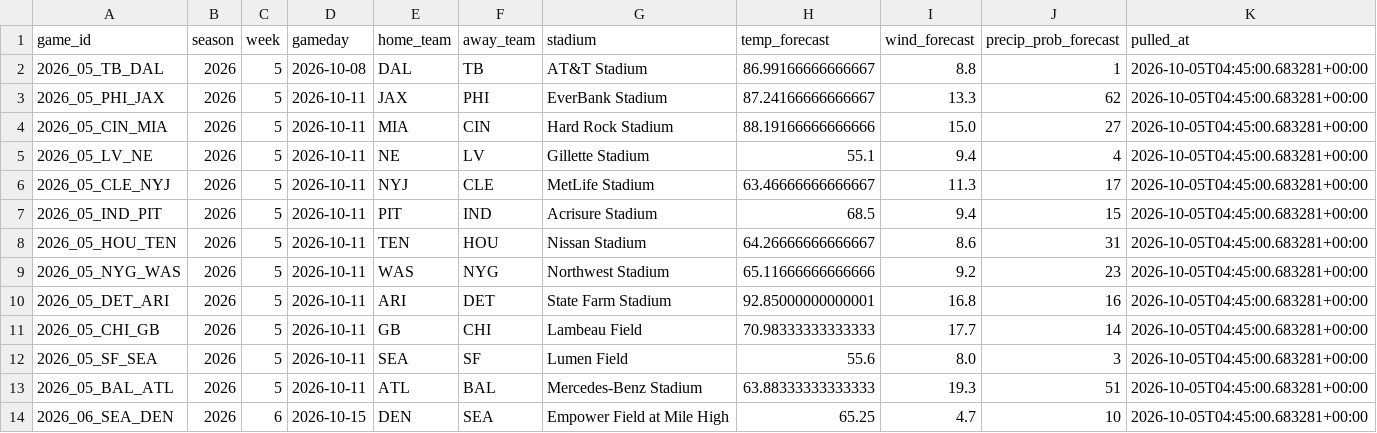
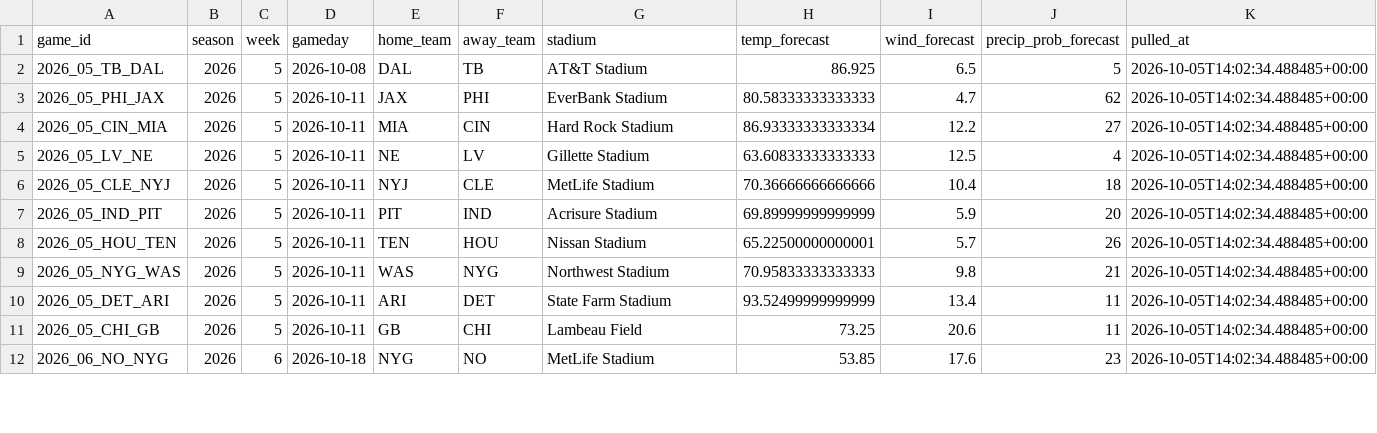
Before and after one commit to alexanderseaney-sketch/ParlayModel, a CSV file: data/raw/weather_forecast.csv, drawn as a sheet; only a part is shown; the diff covers the shown part only.

```diff
--- a/data/raw/weather_forecast.csv
+++ b/data/raw/weather_forecast.csv
@@ -1,14 +1,12 @@
 game_id,season,week,gameday,home_team,away_team,stadium,temp_forecast,wind_forecast,precip_prob_forecast,pulled_at
-2026_05_TB_DAL,2026,5,2026-10-08,DAL,TB,AT&T Stadium,86.99166666666667,8.8,1,2026-10-05T04:45:00.683281+00:00
-2026_05_PHI_JAX,2026,5,2026-10-11,JAX,PHI,EverBank Stadium,87.24166666666667,13.3,62,2026-10-05T04:45:00.683281+00:00
-2026_05_CIN_MIA,2026,5,2026-10-11,MIA,CIN,Hard Rock Stadium,88.19166666666666,15.0,27,2026-10-05T04:45:00.683281+00:00
-2026_05_LV_NE,2026,5,2026-10-11,NE,LV,Gillette Stadium,55.1,9.4,4,2026-10-05T04:45:00.683281+00:00
-2026_05_CLE_NYJ,2026,5,2026-10-11,NYJ,CLE,MetLife Stadium,63.46666666666667,11.3,17,2026-10-05T04:45:00.683281+00:00
-2026_05_IND_PIT,2026,5,2026-10-11,PIT,IND,Acrisure Stadium,68.5,9.4,15,2026-10-05T04:45:00.683281+00:00
-2026_05_HOU_TEN,2026,5,2026-10-11,TEN,HOU,Nissan Stadium,64.26666666666667,8.6,31,2026-10-05T04:45:00.683281+00:00
-2026_05_NYG_WAS,2026,5,2026-10-11,WAS,NYG,Northwest Stadium,65.11666666666666,9.2,23,2026-10-05T04:45:00.683281+00:00
-2026_05_DET_ARI,2026,5,2026-10-11,ARI,DET,State Farm Stadium,92.85000000000001,16.8,16,2026-10-05T04:45:00.683281+00:00
-2026_05_CHI_GB,2026,5,2026-10-11,GB,CHI,Lambeau Field,70.98333333333333,17.7,14,2026-10-05T04:45:00.683281+00:00
-2026_05_SF_SEA,2026,5,2026-10-11,SEA,SF,Lumen Field,55.6,8.0,3,2026-10-05T04:45:00.683281+00:00
-2026_05_BAL_ATL,2026,5,2026-10-11,ATL,BAL,Mercedes-Benz Stadium,63.88333333333333,19.3,51,2026-10-05T04:45:00.683281+00:00
-2026_06_SEA_DEN,2026,6,2026-10-15,DEN,SEA,Empower Field at Mile High,65.25,4.7,10,2026-10-05T04:45:00.683281+00:00
+2026_05_TB_DAL,2026,5,2026-10-08,DAL,TB,AT&T Stadium,86.925,6.5,5,2026-10-05T14:02:34.488485+00:00
+2026_05_PHI_JAX,2026,5,2026-10-11,JAX,PHI,EverBank Stadium,80.58333333333333,4.7,62,2026-10-05T14:02:34.488485+00:00
+2026_05_CIN_MIA,2026,5,2026-10-11,MIA,CIN,Hard Rock Stadium,86.93333333333334,12.2,27,2026-10-05T14:02:34.488485+00:00
+2026_05_LV_NE,2026,5,2026-10-11,NE,LV,Gillette Stadium,63.60833333333333,12.5,4,2026-10-05T14:02:34.488485+00:00
+2026_05_CLE_NYJ,2026,5,2026-10-11,NYJ,CLE,MetLife Stadium,70.36666666666666,10.4,18,2026-10-05T14:02:34.488485+00:00
+2026_05_IND_PIT,2026,5,2026-10-11,PIT,IND,Acrisure Stadium,69.89999999999999,5.9,20,2026-10-05T14:02:34.488485+00:00
+2026_05_HOU_TEN,2026,5,2026-10-11,TEN,HOU,Nissan Stadium,65.22500000000001,5.7,26,2026-10-05T14:02:34.488485+00:00
+2026_05_NYG_WAS,2026,5,2026-10-11,WAS,NYG,Northwest Stadium,70.95833333333333,9.8,21,2026-10-05T14:02:34.488485+00:00
+2026_05_DET_ARI,2026,5,2026-10-11,ARI,DET,State Farm Stadium,93.52499999999999,13.4,11,2026-10-05T14:02:34.488485+00:00
+2026_05_CHI_GB,2026,5,2026-10-11,GB,CHI,Lambeau Field,73.25,20.6,11,2026-10-05T14:02:34.488485+00:00
+2026_06_NO_NYG,2026,6,2026-10-18,NYG,NO,MetLife Stadium,53.85,17.6,23,2026-10-05T14:02:34.488485+00:00
```
Also changed, not shown: 19 edited cells elsewhere in this file, data/raw/coaching_staff.csv, data/raw/nbcsports_news.csv, 13 other files.
